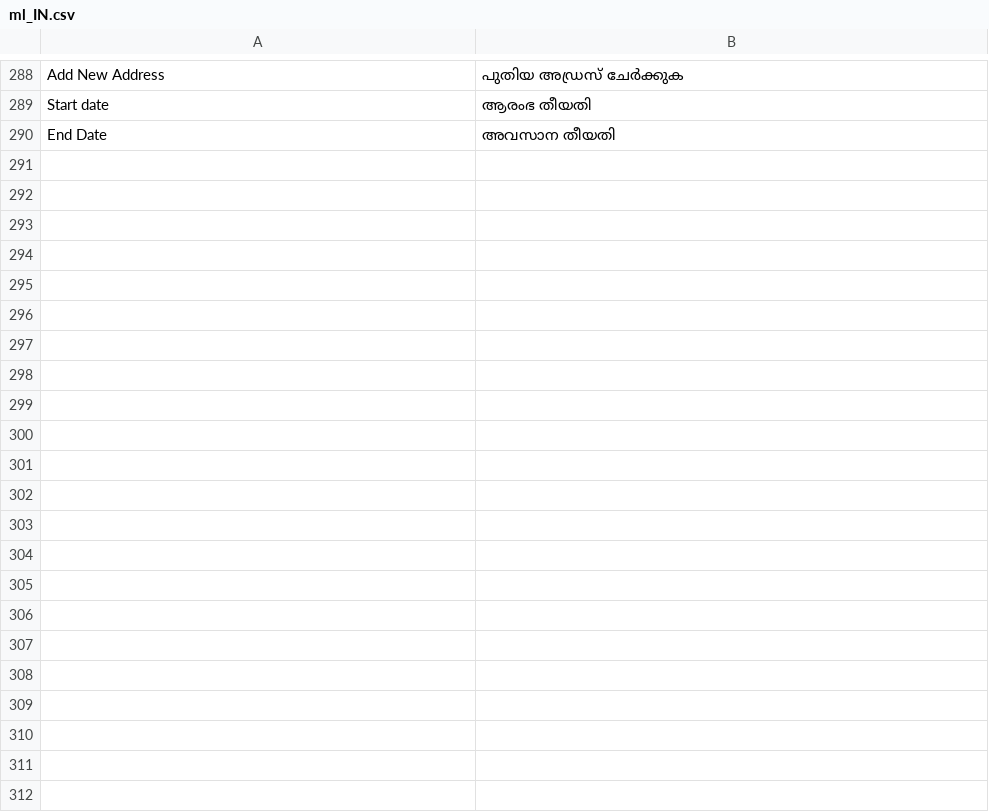
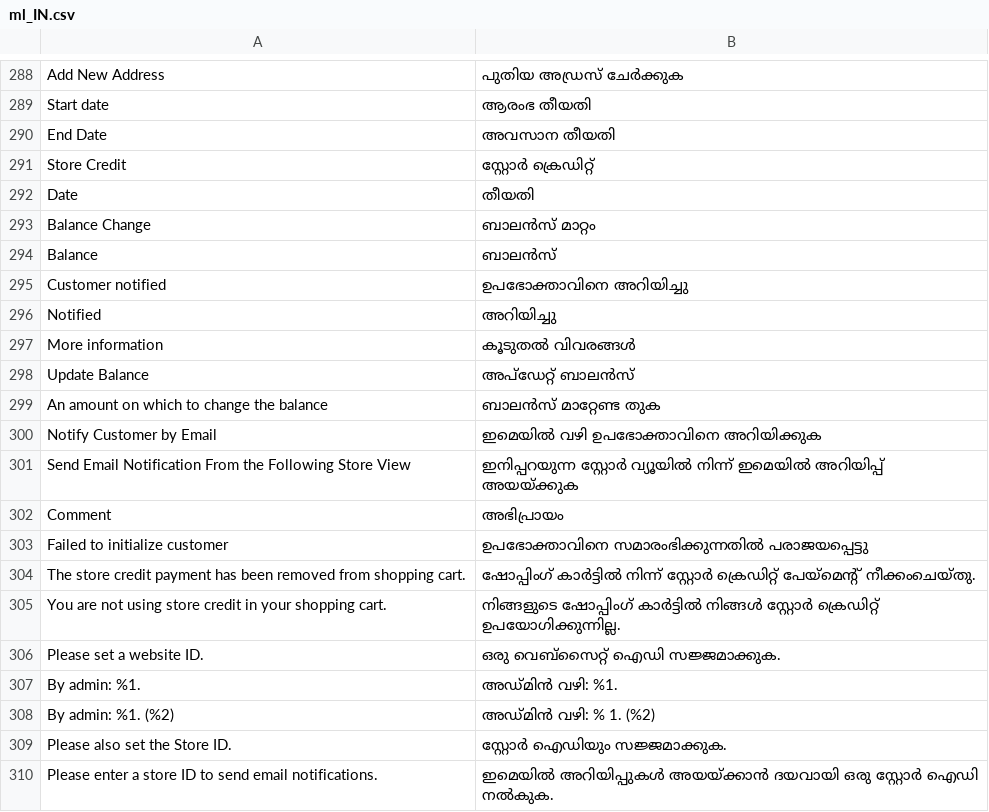
Before and after one commit to magento-l10n/language-ml_IN, a CSV file: ml_IN.csv, drawn as a sheet; only a part is shown, gaps mark what is left out; the diff covers the shown part only; the diff names each change by its address in the sheet, - before the commit and + after, or states it on an @@ line.

Commit message:
Updating translations from Crowdin.

```diff
--- a/ml_IN.csv
+++ b/ml_IN.csv
+row 291: Store Credit | സ്റ്റോർ ക്രെഡിറ്റ്
+row 292: Date | തീയതി
+row 293: Balance Change | ബാലൻസ് മാറ്റം
+row 294: Balance | ബാലൻസ്
+row 295: Customer notified | ഉപഭോക്താവിനെ അറിയിച്ചു
+row 296: Notified | അറിയിച്ചു
+row 297: More information | കൂടുതൽ വിവരങ്ങൾ
+row 298: Update Balance | അപ്‌ഡേറ്റ് ബാലൻസ്
+row 299: An amount on which to change the balance | ബാലൻസ് മാറ്റേണ്ട തുക
+row 300: Notify Customer by Email | ഇമെയിൽ വഴി ഉപഭോക്താവിനെ അറിയിക്കുക
+row 301: Send Email Notification From the Following Store View | ഇനിപ്പറയുന്ന സ്റ്റോർ വ്യൂയിൽ നിന്ന് ഇമെയിൽ അറിയിപ്പ് അയയ്‌ക്കുക
+row 302: Comment | അഭിപ്രായം
+row 303: Failed to initialize customer | ഉപഭോക്താവിനെ സമാരംഭിക്കുന്നതിൽ പരാജയപ്പെട്ടു
+row 304: The store credit payment has been removed from shopping cart. | ഷോപ്പിംഗ് കാർട്ടിൽ നിന്ന് സ്റ്റോർ ക്രെഡിറ്റ് പേയ്‌മെന്റ് നീക്കംചെയ്‌തു.
+row 305: You are not using store credit in your shopping cart. | നിങ്ങളുടെ ഷോപ്പിംഗ് കാർട്ടിൽ നിങ്ങൾ സ്റ്റോർ ക്രെഡിറ്റ് ഉപയോഗിക്കുന്നില്ല.
+row 306: Please set a website ID. | ഒരു വെബ്‌സൈറ്റ് ഐഡി സജ്ജമാക്കുക.
+row 307: By admin: %1. | അഡ്മിൻ വഴി: %1.
+row 308: By admin: %1. (%2) | അഡ്മിൻ വഴി: % 1. (%2)
+row 309: Please also set the Store ID. | സ്റ്റോർ ഐഡിയും സജ്ജമാക്കുക.
+row 310: Please enter a store ID to send email notifications. | ഇമെയിൽ അറിയിപ്പുകൾ അയയ്‌ക്കാൻ ദയവായി ഒരു സ്റ്റോർ ഐഡി നൽകുക.
```
Also changed, not shown: 26 added rows elsewhere in this file, 1 other file.
